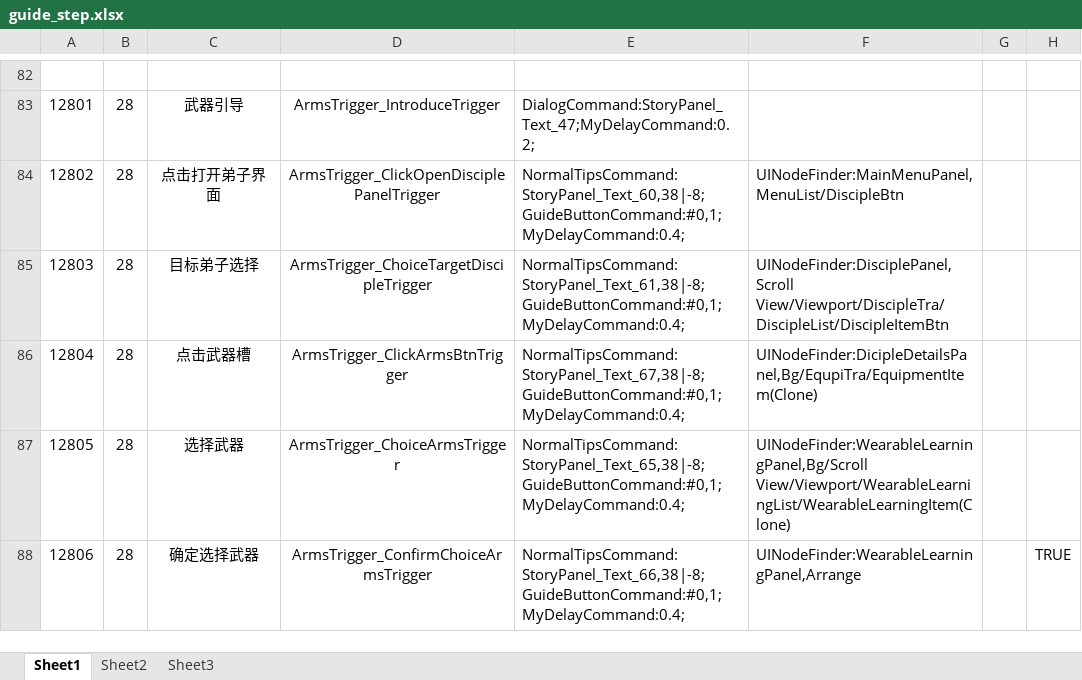
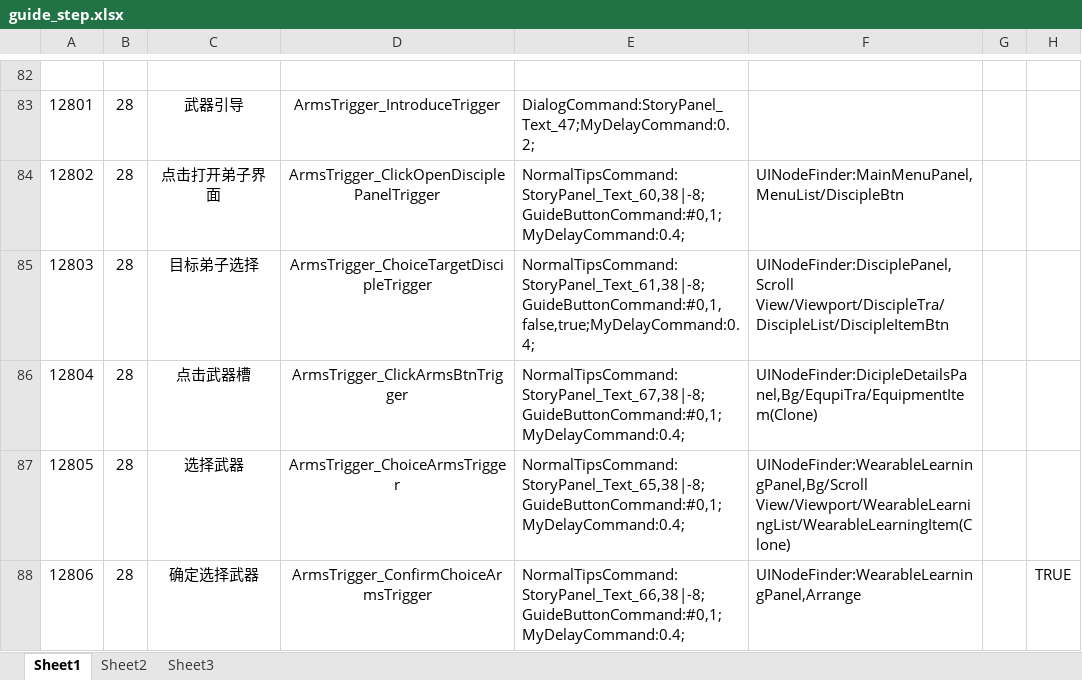
Before and after one commit to tkonexhh/simswordsman, an Excel workbook: Tables/Sources/guide/guide_step.xlsx, sheet Sheet1, drawn as a sheet; only a part is shown, gaps mark what is left out; values as stored, in another font and other column widths than the file's, no borders; the diff names each change by its address in the sheet, - before the commit and + after, or states it on an @@ line.

Commit message:
给弟子引导装备    添加矩形遮罩

```diff
--- a/Tables/Sources/guide/guide_step.xlsx (sheet Sheet1)
+++ b/Tables/Sources/guide/guide_step.xlsx (sheet Sheet1)
-E85: NormalTipsCommand:StoryPanel_Text_61,38|-8;GuideButtonCommand:#0,1;MyDelayCommand:0.4;
+E85: NormalTipsCommand:StoryPanel_Text_61,38|-8;GuideButtonCommand:#0,1,false,true;MyDelayCommand:0.4;
```
